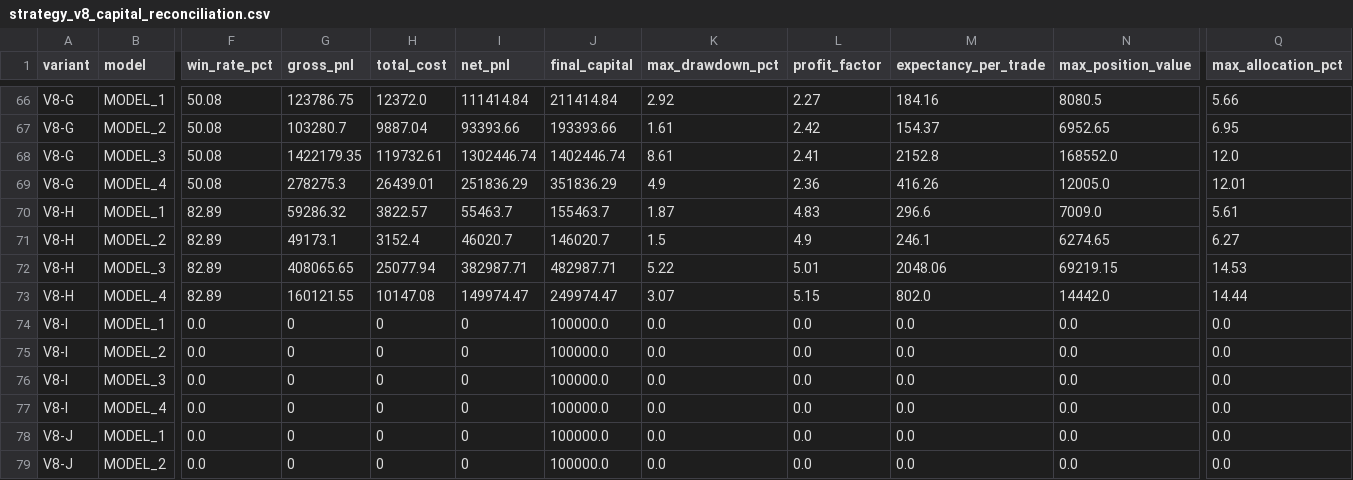
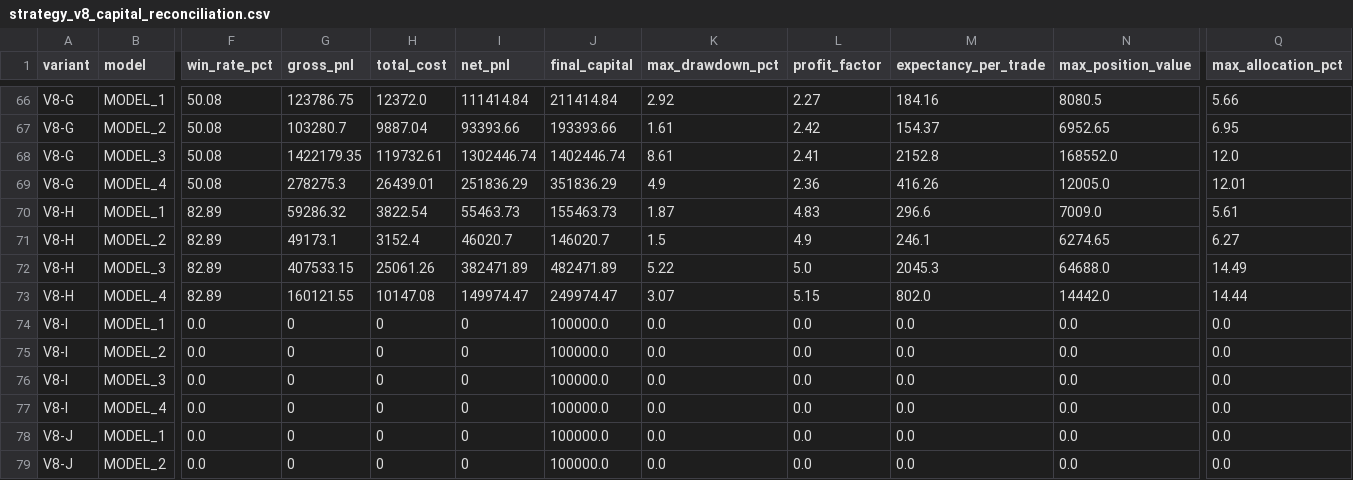
Before and after one commit to anand021127/Trading-Bot-V1, a CSV file: strategy_v8_capital_reconciliation.csv, drawn as a sheet; only a part is shown, gaps mark what is left out; the diff names each change by its address in the sheet, - before the commit and + after, or states it on an @@ line.

Commit message:
V8-D risk sizing and forensic audit baseline

```diff
--- a/strategy_v8_capital_reconciliation.csv
+++ b/strategy_v8_capital_reconciliation.csv
-H70 (total_cost): 3822.57
+H70 (total_cost): 3822.54
-I70 (net_pnl): 55463.7
+I70 (net_pnl): 55463.73
-J70 (final_capital): 155463.7
+J70 (final_capital): 155463.73
-G72 (gross_pnl): 408065.65
+G72 (gross_pnl): 407533.15
-H72 (total_cost): 25077.94
+H72 (total_cost): 25061.26
-I72 (net_pnl): 382987.71
+I72 (net_pnl): 382471.89
-J72 (final_capital): 482987.71
+J72 (final_capital): 482471.89
-L72 (profit_factor): 5.01
+L72 (profit_factor): 5.0
-M72 (expectancy_per_trade): 2048.06
+M72 (expectancy_per_trade): 2045.3
-N72 (max_position_value): 69219.15
+N72 (max_position_value): 64688.0
-Q72 (max_allocation_pct): 14.53
+Q72 (max_allocation_pct): 14.49
```
Also changed, not shown: strategy_v8_forensic_audit.csv, 19 other files.
